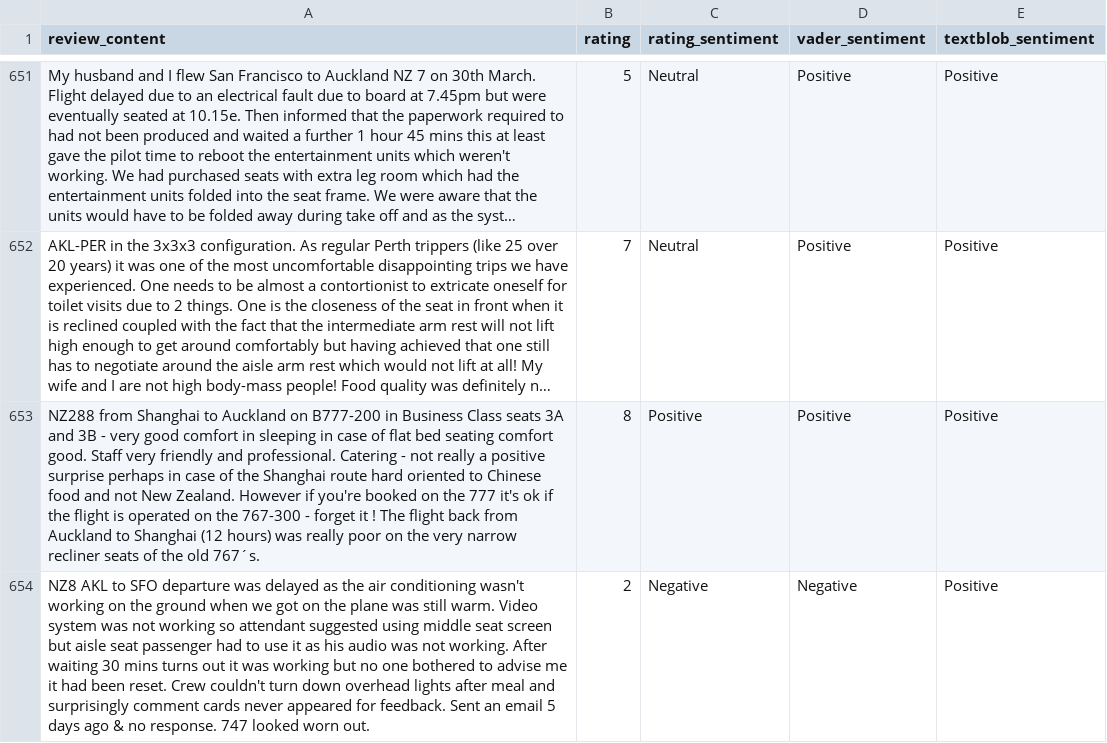
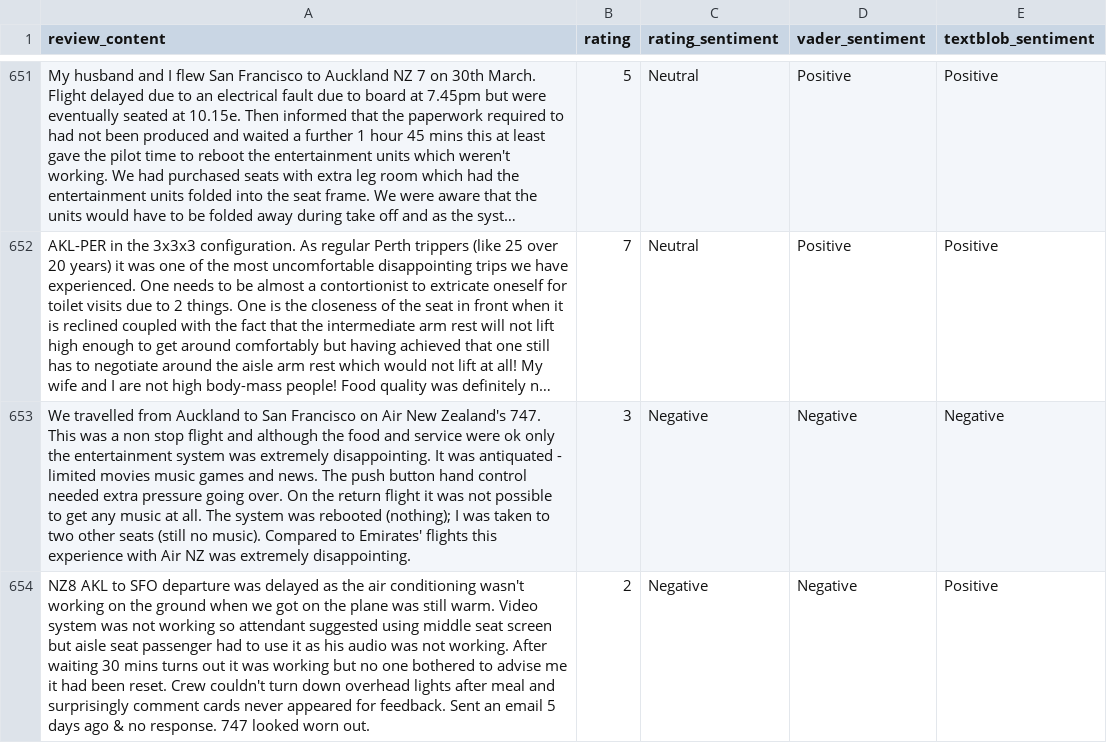
Before and after one commit to ainna-sabado/air-new-zealand-customer-feedback-analysis, a CSV file: sentiment_comparison.csv, drawn as a sheet; only a part is shown, gaps mark what is left out; long unchanged cells end in …; removed rows and columns are numbered as before the commit, all else as after; the diff covers the shown part only; the diff names each change by its address in the sheet, - before the commit and + after, or states it on an @@ line.

```diff
--- a/sentiment_comparison.csv
+++ b/sentiment_comparison.csv
-row 653: NZ288 from Shanghai to Auckland on B777-200 in Business Class seats 3A and 3B - very good comfort in sleeping in case of flat bed seating comfort good. Staff very friendly and professional. Catering - not really a positive surprise perhaps in case of the Shanghai route hard oriented to Chinese food and not New Zealand. However if you're booked on the 777 it's ok if the flight is operated on the 767-300 - forget it ! The flight back from Auckland to Shanghai (12 hours) was really poor on the very narrow recliner seats of the old 767´s. | 8 | Positive | Positive | Positive
+row 653: We travelled from Auckland to San Francisco on Air New Zealand's 747. This was a non stop flight and although the food and service were ok only the entertainment system was extremely disappointing. It was antiquated - limited movies music games and news. The push button hand control needed extra pressure going over. On the return flight it was not possible to get any music at all. The system was rebooted (nothing); I was taken to two other seats (still no music). Compared to Emirates' flights this experience with Air NZ was extremely disappointing. | 3 | Negative | Negative | Negative
```
Also changed, not shown: 2 added rows, 2 removed rows and 9 edited cells elsewhere in this file, air_new_zealand_reviews.csv, 3 other files.
